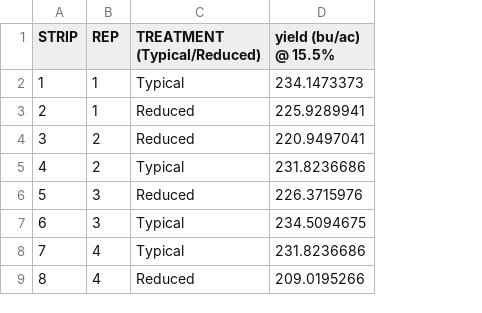
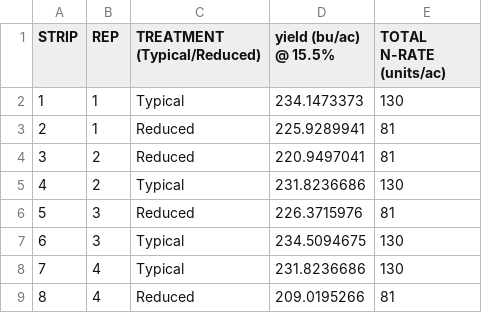
Before and after one commit to vanichols/PFI_CanWeReduceN, a CSV file: data_stefan/Amundson.ReduceN.yield.final.csv, drawn as a sheet; the diff names each change by its address in the sheet, - before the commit and + after, or states it on an @@ line.

```diff
--- a/data_stefan/Amundson.ReduceN.yield.final.csv
+++ b/data_stefan/Amundson.ReduceN.yield.final.csv
+column E (TOTAL N-RATE (units/ac)), rows 2-9: 130 | 81 | 81 | 130 | 81 | 130 | 130 | 81
```
Also changed, not shown: data_stefan/Bakehouse.ReduceN.yield.final.csv, data_stefan/Borchardt.ReduceN.yield.final.csv, 13 other files.
